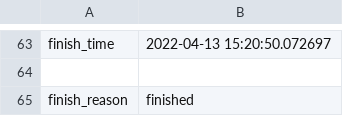
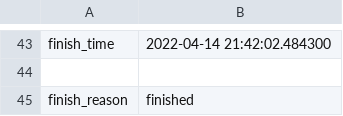
Before and after one commit to connorc99/CS4675_Group_10, a CSV file: postscrape/postscrape/spiders/stats_final_output.csv, drawn as a sheet; only a part is shown, gaps mark what is left out; addresses are those after the commit; the diff covers the shown part only; the diff names each change by its address in the sheet, - before the commit and + after, or states it on an @@ line.

```diff
--- a/postscrape/postscrape/spiders/stats_final_output.csv
+++ b/postscrape/postscrape/spiders/stats_final_output.csv
-B43: 2022-04-13 15:20:50.072697
+B43: 2022-04-14 21:42:02.484300
```
Also changed, not shown: 12 added rows, 32 removed rows and 9 edited cells elsewhere in this file, 1 other file.
